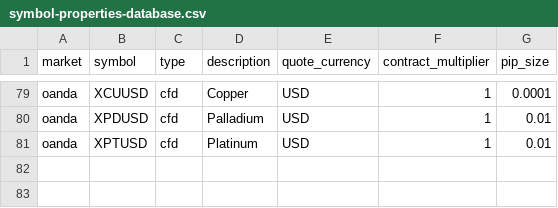
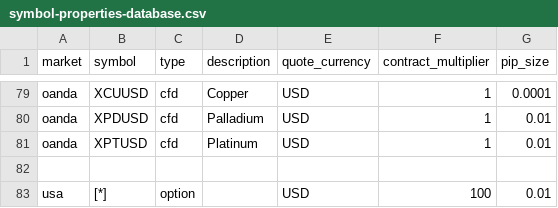
Before and after one commit to csroller168/Lean, a CSV file: Data/symbol-properties/symbol-properties-database.csv, drawn as a sheet; only a part is shown, gaps mark what is left out.

Commit message:
Adds symbol-properties and market-hours entries for options

```diff
--- a/Data/symbol-properties/symbol-properties-database.csv
+++ b/Data/symbol-properties/symbol-properties-database.csv
@@ -81 +81,3 @@ oanda,XPDUSD,cfd,Palladium,USD,1,0.01
 oanda,XPTUSD,cfd,Platinum,USD,1,0.01
+
+usa,[*],option,,USD,100,0.01
```
Also changed, not shown: 1 other file.
